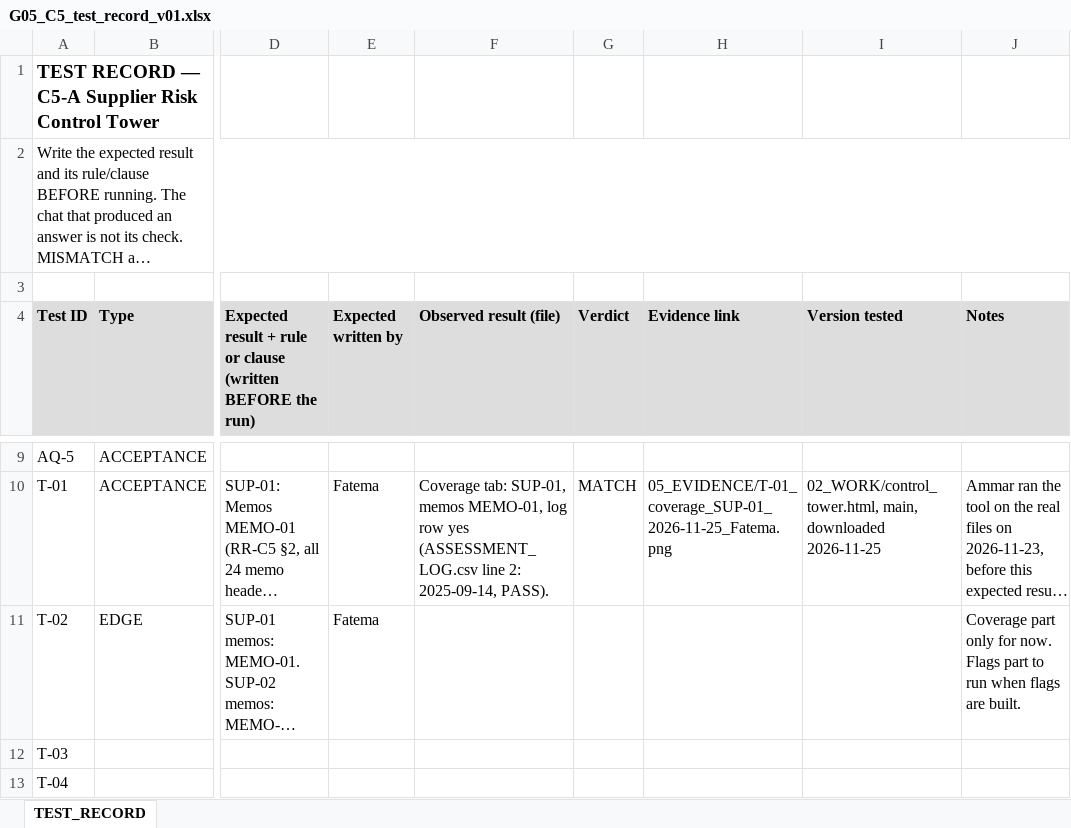
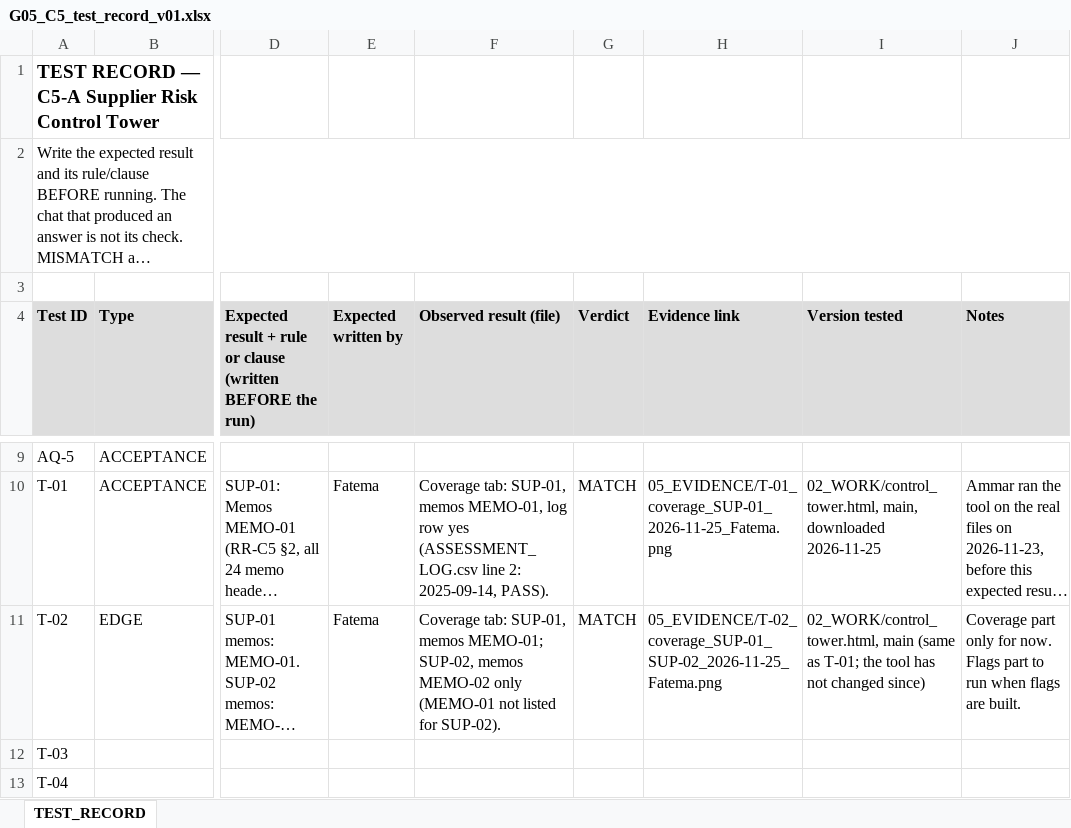
Before and after one commit to ammarPoly/AI-Course-Project, an Excel workbook: 04_TESTS/G05_C5_test_record_v01.xlsx, sheet TEST_RECORD, drawn as a sheet; only a part is shown, gaps mark what is left out; long unchanged cells end in …; values as stored, in another font and other column widths than the file's, no borders; the diff names each change by its address in the sheet, - before the commit and + after, or states it on an @@ line.

```diff
--- a/04_TESTS/G05_C5_test_record_v01.xlsx (sheet TEST_RECORD)
+++ b/04_TESTS/G05_C5_test_record_v01.xlsx (sheet TEST_RECORD)
-F11 (Observed result (file)): (empty)
+F11 (Observed result (file)): Coverage tab: SUP-01, memos MEMO-01; SUP-02, memos MEMO-02 only (MEMO-01 not listed for SUP-02).
-G11 (Verdict): (empty)
+G11 (Verdict): MATCH
-H11 (Evidence link): (empty)
+H11 (Evidence link): 05_EVIDENCE/T-02_coverage_SUP-01_SUP-02_2026-11-25_Fatema.png
-I11 (Version tested): (empty)
+I11 (Version tested): 02_WORK/control_tower.html, main (same as T-01; the tool has not changed since)
```
Also changed, not shown: 7 other files.
